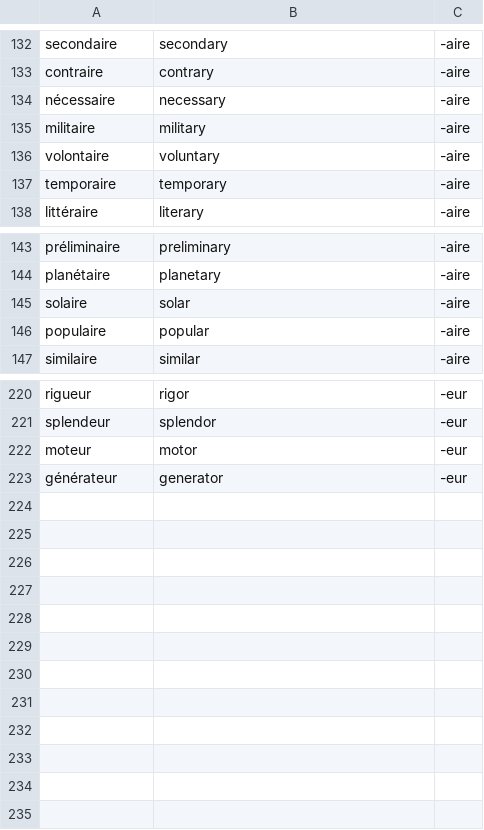
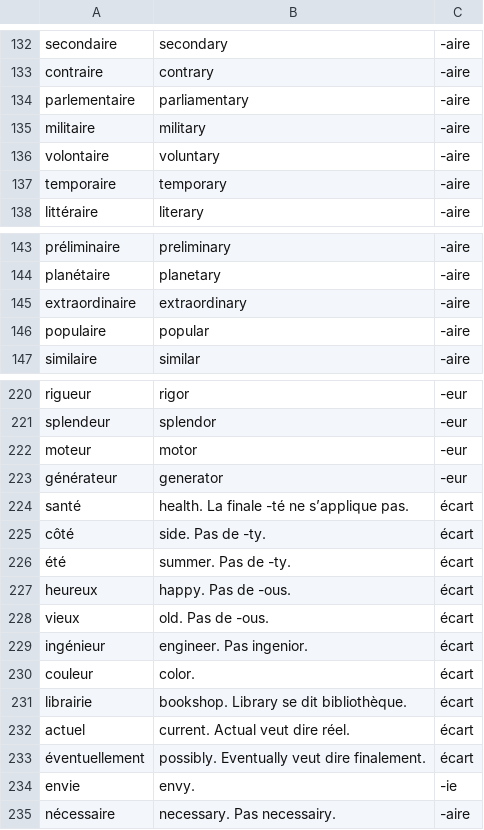
Before and after one commit to peupleaelionor/Declika.Linga-, a CSV file: deliverables/Declika-Carnet.csv, drawn as a sheet; only a part is shown, gaps mark what is left out; removed rows and columns are numbered as before the commit, all else as after; the diff names each change by its address in the sheet, - before the commit and + after, or states it on an @@ line.

Commit message:
Affine les quatre documents livrés, règles et écarts compris.
Le carnet s’ouvre dans Anki, le CSV reste pour Quizlet, et les exercices ne donnent plus la réponse.

```diff
--- a/deliverables/Declika-Carnet.csv
+++ b/deliverables/Declika-Carnet.csv
-row 134: nécessaire | necessary | -aire
+row 134: parlementaire | parliamentary | -aire
-row 145: solaire | solar | -aire
+row 145: extraordinaire | extraordinary | -aire
+row 224: santé | health. La finale -té ne s’applique pas. | écart
+row 225: côté | side. Pas de -ty. | écart
+row 226: été | summer. Pas de -ty. | écart
+row 227: heureux | happy. Pas de -ous. | écart
+row 228: vieux | old. Pas de -ous. | écart
+row 229: ingénieur | engineer. Pas ingenior. | écart
+row 230: couleur | color. | écart
+row 231: librairie | bookshop. Library se dit bibliothèque. | écart
+row 232: actuel | current. Actual veut dire réel. | écart
+row 233: éventuellement | possibly. Eventually veut dire finalement. | écart
+row 234: envie | envy. | -ie
+row 235: nécessaire | necessary. Pas necessairy. | -aire
```
Also changed, not shown: 8 other files.
